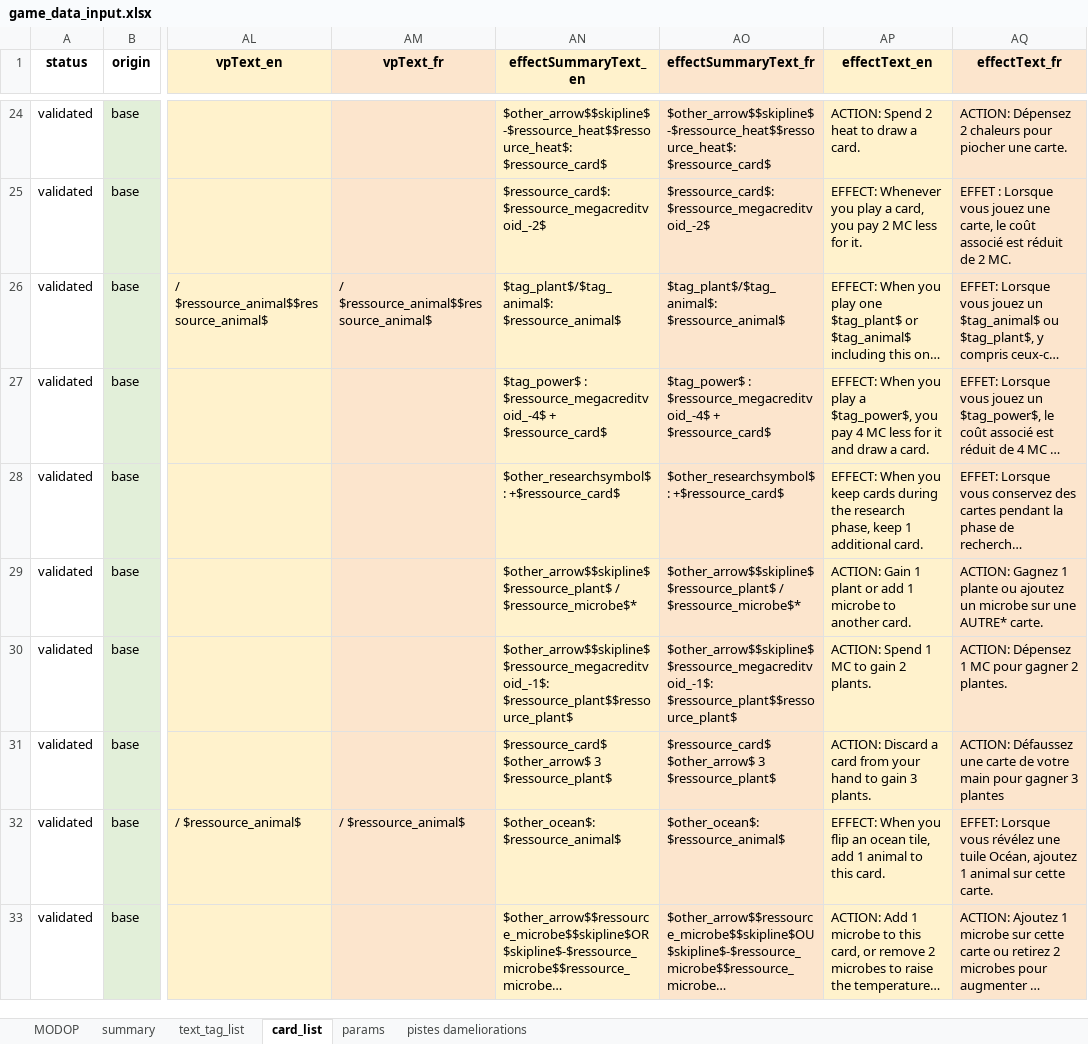
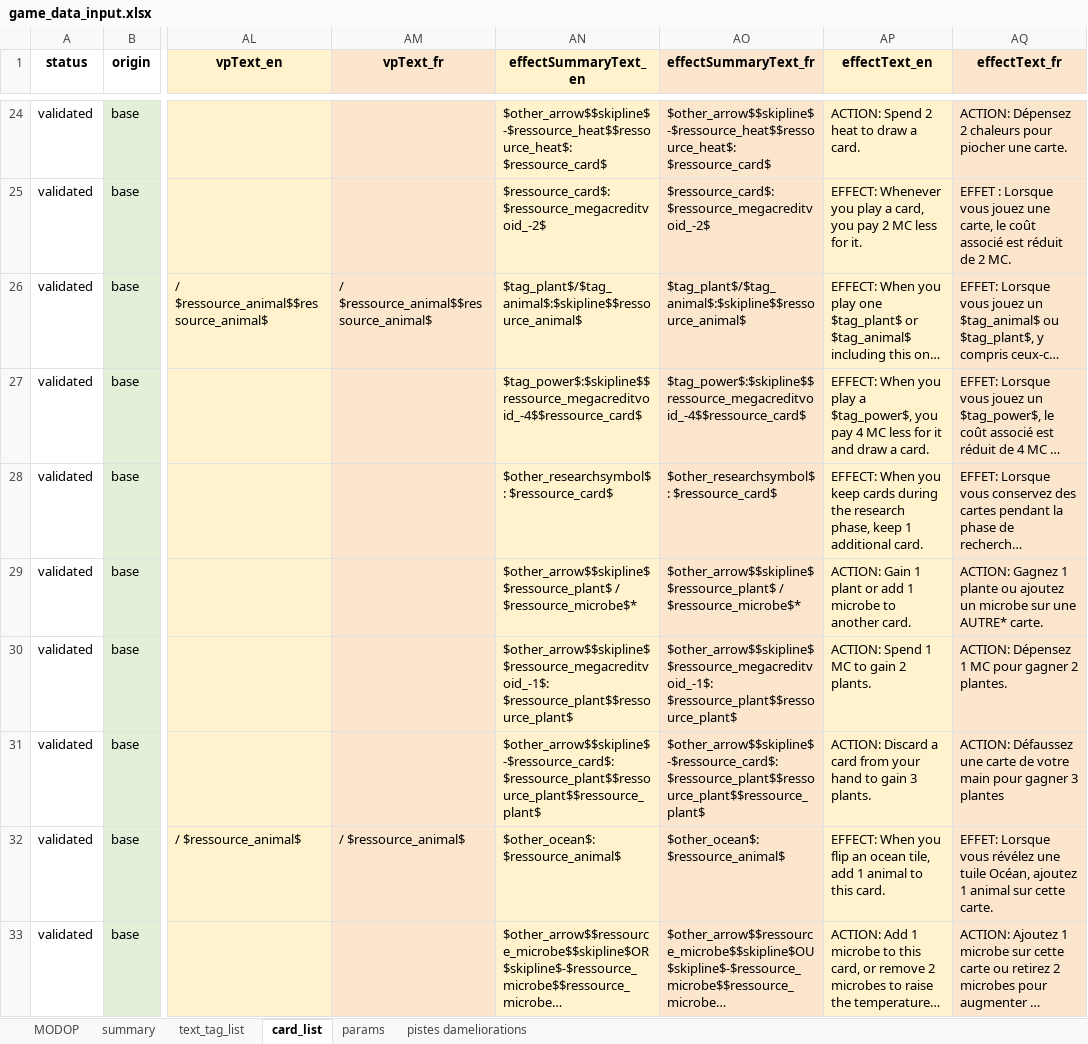
Before and after one commit to Mylaana/AresExpedition, an Excel workbook: ressources/game_data_input.xlsx, sheet card_list, drawn as a sheet; only a part is shown, gaps mark what is left out; long unchanged cells end in …; values as stored, in another font and other column widths than the file's, no borders; charts and pictures not drawn; the diff covers the shown part only; the diff names each change by its address in the sheet, - before the commit and + after, or states it on an @@ line.

Commit message:
further card size applied, fix command buttons layout

```diff
--- a/ressources/game_data_input.xlsx (sheet card_list)
+++ b/ressources/game_data_input.xlsx (sheet card_list)
-AN26 (effectSummaryText_en): $tag_plant$/$tag_animal$: $ressource_animal$
+AN26 (effectSummaryText_en): $tag_plant$/$tag_animal$:$skipline$$ressource_animal$
-AO26 (effectSummaryText_fr): $tag_plant$/$tag_animal$: $ressource_animal$
+AO26 (effectSummaryText_fr): $tag_plant$/$tag_animal$:$skipline$$ressource_animal$
-AN27 (effectSummaryText_en): $tag_power$ : $ressource_megacreditvoid_-4$ + $ressource_card$
+AN27 (effectSummaryText_en): $tag_power$:$skipline$$ressource_megacreditvoid_-4$$ressource_card$
-AO27 (effectSummaryText_fr): $tag_power$ : $ressource_megacreditvoid_-4$ + $ressource_card$
+AO27 (effectSummaryText_fr): $tag_power$:$skipline$$ressource_megacreditvoid_-4$$ressource_card$
-AN28 (effectSummaryText_en): $other_researchsymbol$: +$ressource_card$
+AN28 (effectSummaryText_en): $other_researchsymbol$: $ressource_card$
-AO28 (effectSummaryText_fr): $other_researchsymbol$: +$ressource_card$
+AO28 (effectSummaryText_fr): $other_researchsymbol$: $ressource_card$
-AN31 (effectSummaryText_en): $ressource_card$ $other_arrow$ 3 $ressource_plant$
+AN31 (effectSummaryText_en): $other_arrow$$skipline$-$ressource_card$: $ressource_plant$$ressource_plant$$ressource_plant$
-AO31 (effectSummaryText_fr): $ressource_card$ $other_arrow$ 3 $ressource_plant$
+AO31 (effectSummaryText_fr): $other_arrow$$skipline$-$ressource_card$: $ressource_plant$$ressource_plant$$ressource_plant$
```
Also changed, not shown: 65 edited cells elsewhere in this sheet, 16 other files.
